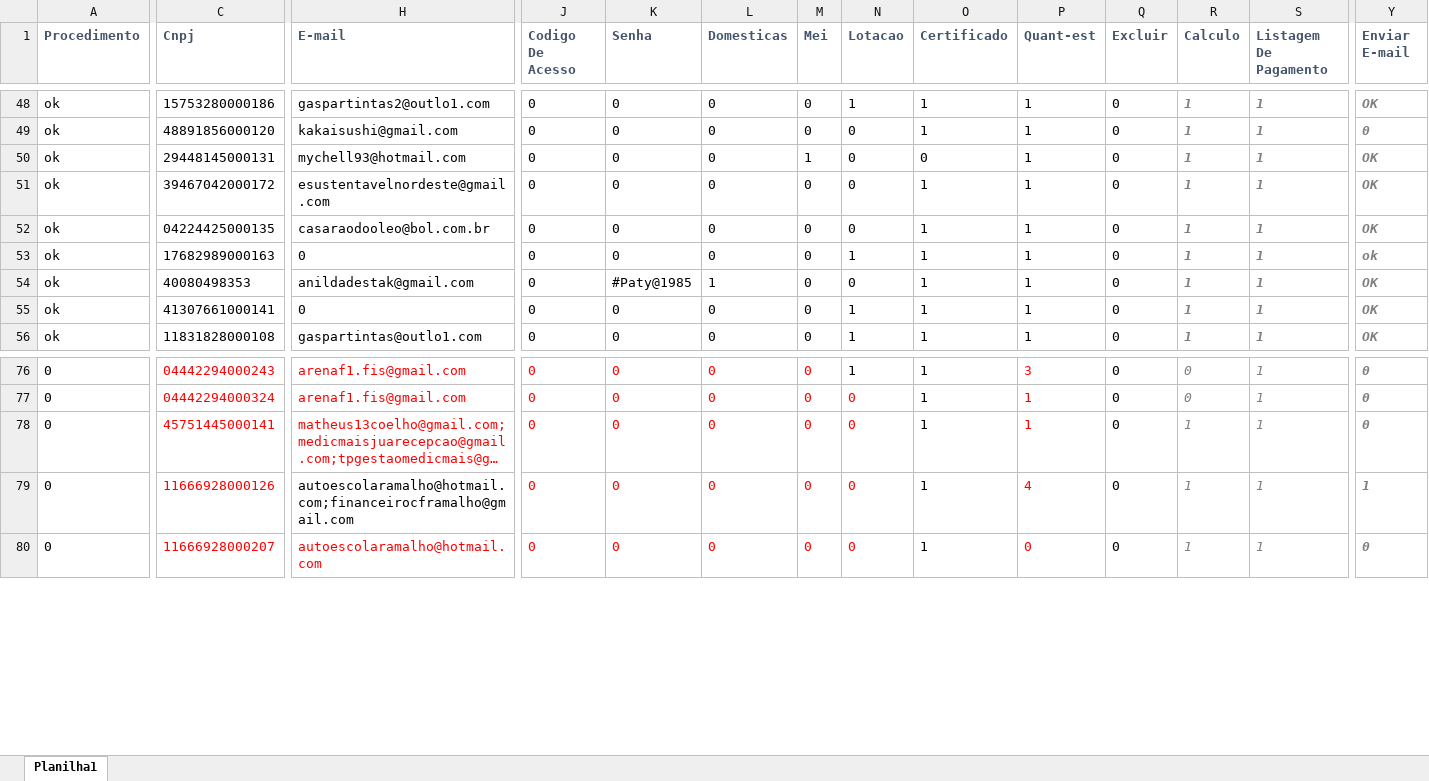
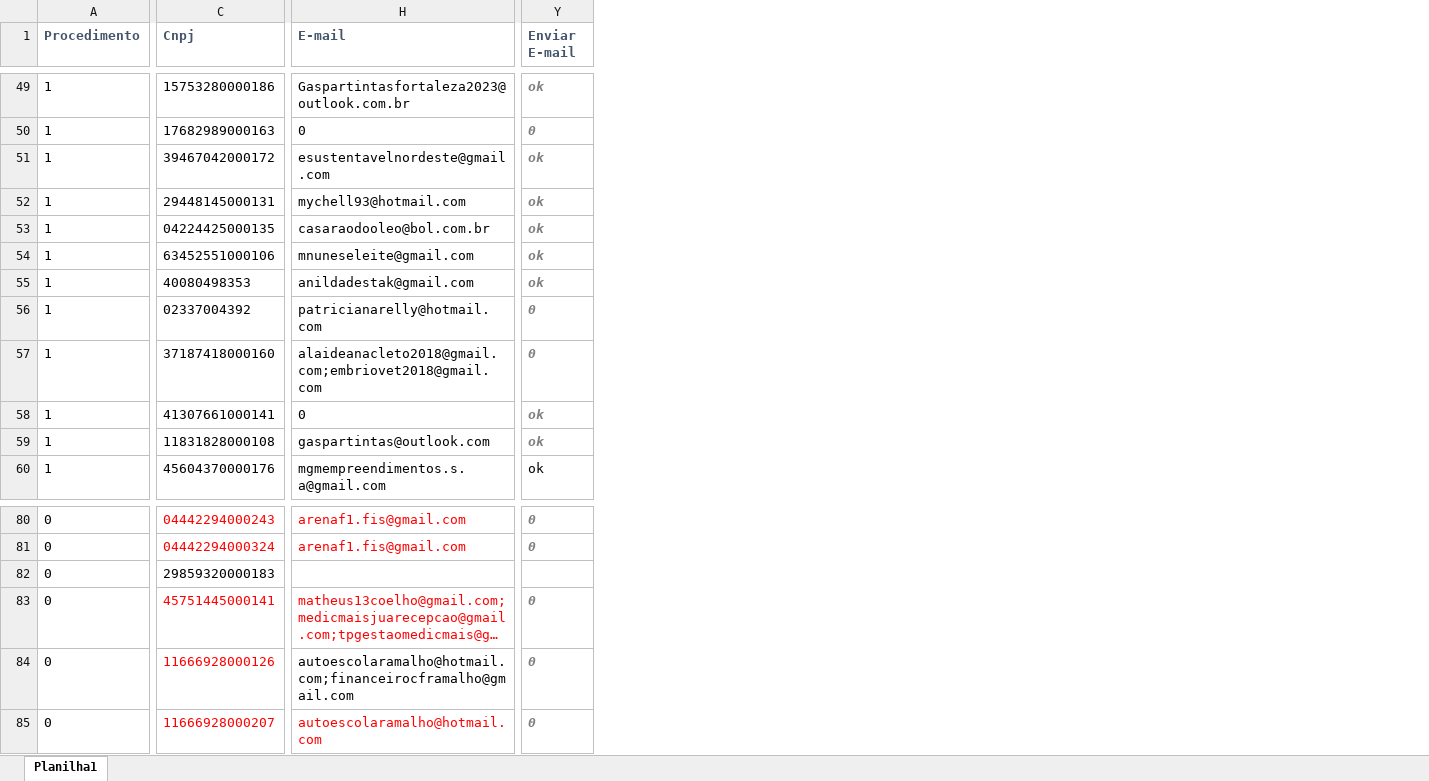
Before and after one commit to Tax-Contabilidade/move-folha-to-companies, an Excel workbook: data/api/empresas.xlsx, sheet Planilha1, drawn as a sheet; only a part is shown, gaps mark what is left out; long unchanged cells end in …; values as stored, in another font and other column widths than the file's, no borders; charts and pictures not drawn; removed rows and columns are numbered as before the commit, all else as after; rows hold the shown columns only; the diff covers the shown part only; the diff names each change by its address in the sheet, - before the commit and + after, or states it on an @@ line.

```diff
--- a/data/api/empresas.xlsx (sheet Planilha1)
+++ b/data/api/empresas.xlsx (sheet Planilha1)
@@ column J (Codigo De Acesso) hidden, rows 48-50: all 0; rows 52-56: all 0; rows 76-80: all 0 @@
@@ column K (Senha) hidden, rows 48-50: all 0; rows 52-56: 0 | 0 | #Paty@1985 | 0 | 0; rows 76-80: all 0 @@
@@ column L (Domesticas) hidden, rows 48-50: all 0; rows 52-56: 0 | 0 | 1 | 0 | 0; rows 76-80: all 0 @@
@@ column M (Mei) hidden, rows 48-50: 0 | 0 | 1; rows 52-56: all 0; rows 76-80: all 0 @@
@@ column N (Lotacao) hidden, rows 48-50: 1 | 0 | 0; rows 52-56: 0 | 1 | 0 | 1 | 1; rows 76-80: 1 | 0 | 0 | 0 | 0 @@
@@ column O (Certificado) hidden, rows 48-50: 1 | 1 | 0; rows 52-56: all 1; rows 76-80: all 1 @@
@@ column P (Quant-est) hidden, rows 48-50: all 1; rows 52-56: all 1; rows 76-80: 3 | 1 | 1 | 4 | 0 @@
@@ column Q (Excluir) hidden, rows 48-50: all 0; rows 52-56: all 0; rows 76-80: all 0 @@
@@ column R (Calculo) hidden, rows 48-50: all 1; rows 52-56: all 1; rows 76-80: 0 | 0 | 1 | 1 | 1 @@
@@ column S (Listagem De Pagamento) hidden, rows 48-50: all 1; rows 52-56: all 1; rows 76-80: all 1 @@
-A49 (Procedimento): ok
+A49 (Procedimento): 1
-H49 (E-mail): gaspartintas2@outlo1.com
+H49 (E-mail): Gaspartintasfortaleza2023@outlook.com.br
-Y49 (Enviar E-mail): OK
+Y49 (Enviar E-mail): ok
+row 50: 1 | 17682989000163 | 0 | 0
-A51:A52 (Procedimento): ok
+A51:A52 (Procedimento): 1
-C51 (Cnpj): 48891856000120
+C51 (Cnpj): 39467042000172
-H51 (E-mail): kakaisushi@gmail.com
+H51 (E-mail): esustentavelnordeste@gmail.com
-Y51 (Enviar E-mail): 0
+Y51 (Enviar E-mail): ok
-Y52 (Enviar E-mail): OK
+Y52 (Enviar E-mail): ok
-row 51: ok | 39467042000172 | esustentavelnordeste@gmail.com | 0 | 0 | 0 | 0 | 0 | 1 | 1 | 0 | 1 | 1 | OK
-A53:A55 (Procedimento): ok
+A53:A55 (Procedimento): 1
-Y53 (Enviar E-mail): OK
+Y53 (Enviar E-mail): ok
-C54 (Cnpj): 17682989000163
+C54 (Cnpj): 63452551000106
-H54 (E-mail): 0
+H54 (E-mail): mnuneseleite@gmail.com
-Y55 (Enviar E-mail): OK
+Y55 (Enviar E-mail): ok
+row 56: 1 | 02337004392 | patricianarelly@hotmail.com | 0
+row 57: 1 | 37187418000160 | alaideanacleto2018@gmail.com;embriovet2018@gmail.com | 0
-A58:A59 (Procedimento): ok
+A58:A59 (Procedimento): 1
-Y58:Y59 (Enviar E-mail): OK
+Y58:Y59 (Enviar E-mail): ok
-H59 (E-mail): gaspartintas@outlo1.com
+H59 (E-mail): gaspartintas@outlook.com
+row 60: 1 | 45604370000176 | mgmempreendimentos.s.a@gmail.com | ok
+row 82: 0 | 29859320000183
-Y84 (Enviar E-mail): 1
+Y84 (Enviar E-mail): 0
```
Also changed, not shown: 20 added rows, 24 removed rows, 4 moved rows, 5 removed columns, 124 edited cells and cell formats elsewhere in this sheet, charts or pictures, 5 other files.
